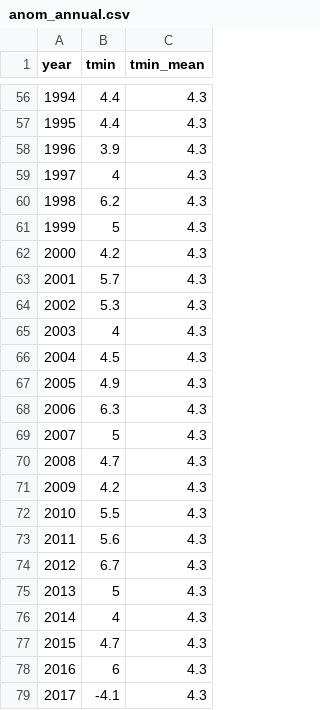
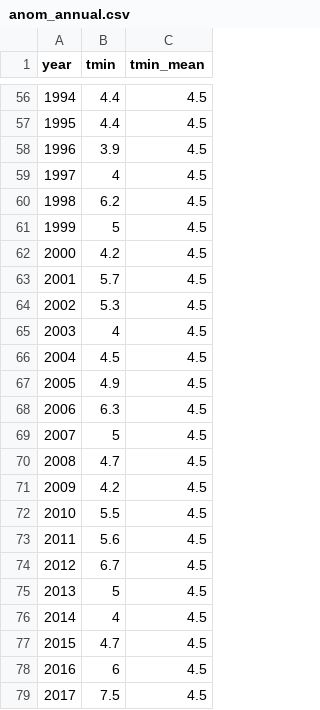
Before and after one commit to AdamWilsonLab/geo105, a CSV file: output/anom_annual.csv, drawn as a sheet; only a part is shown, gaps mark what is left out; the diff covers the shown part only.

```diff
--- a/output/anom_annual.csv
+++ b/output/anom_annual.csv
@@ -56,24 +56,24 @@
-1994,4.4,4.3
-1995,4.4,4.3
-1996,3.9,4.3
-1997,4,4.3
-1998,6.2,4.3
-1999,5,4.3
-2000,4.2,4.3
-2001,5.7,4.3
-2002,5.3,4.3
-2003,4,4.3
-2004,4.5,4.3
-2005,4.9,4.3
-2006,6.3,4.3
-2007,5,4.3
-2008,4.7,4.3
-2009,4.2,4.3
-2010,5.5,4.3
-2011,5.6,4.3
-2012,6.7,4.3
-2013,5,4.3
-2014,4,4.3
-2015,4.7,4.3
-2016,6,4.3
-2017,-4.1,4.3
+1994,4.4,4.5
+1995,4.4,4.5
+1996,3.9,4.5
+1997,4,4.5
+1998,6.2,4.5
+1999,5,4.5
+2000,4.2,4.5
+2001,5.7,4.5
+2002,5.3,4.5
+2003,4,4.5
+2004,4.5,4.5
+2005,4.9,4.5
+2006,6.3,4.5
+2007,5,4.5
+2008,4.7,4.5
+2009,4.2,4.5
+2010,5.5,4.5
+2011,5.6,4.5
+2012,6.7,4.5
+2013,5,4.5
+2014,4,4.5
+2015,4.7,4.5
+2016,6,4.5
+2017,7.5,4.5
```
Also changed, not shown: 54 edited cells elsewhere in this file, output/anom_monthly.csv, 7 other files.
